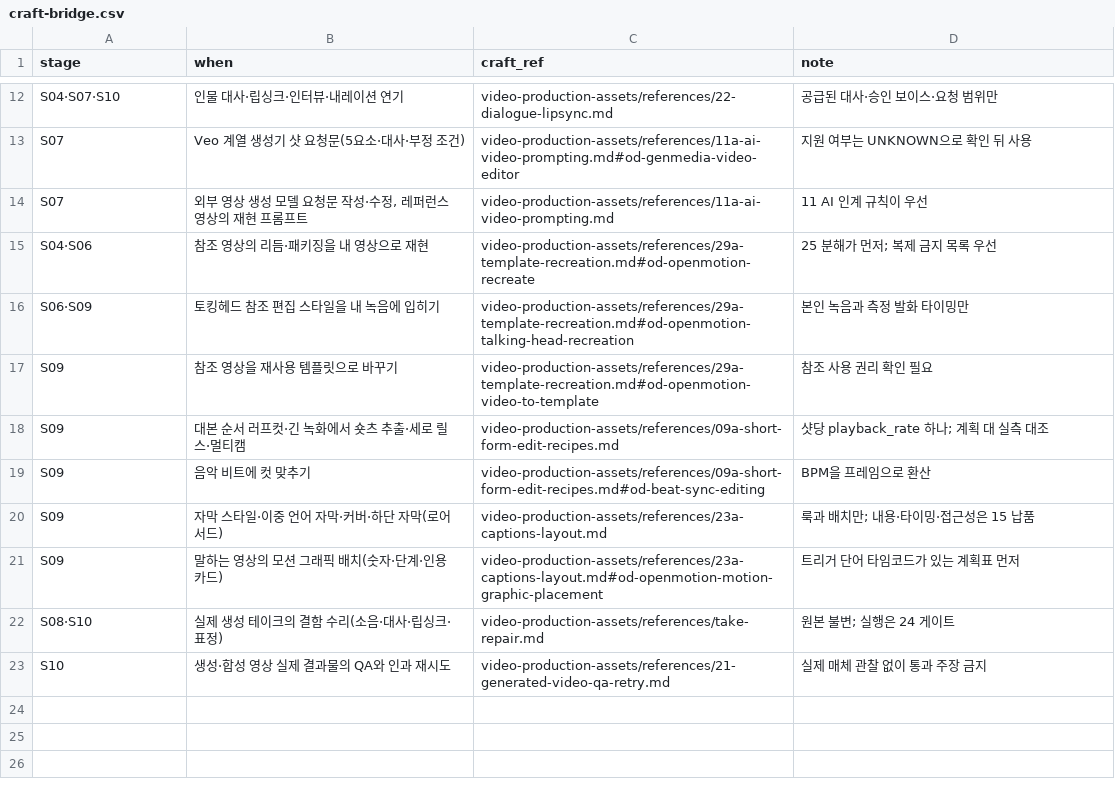
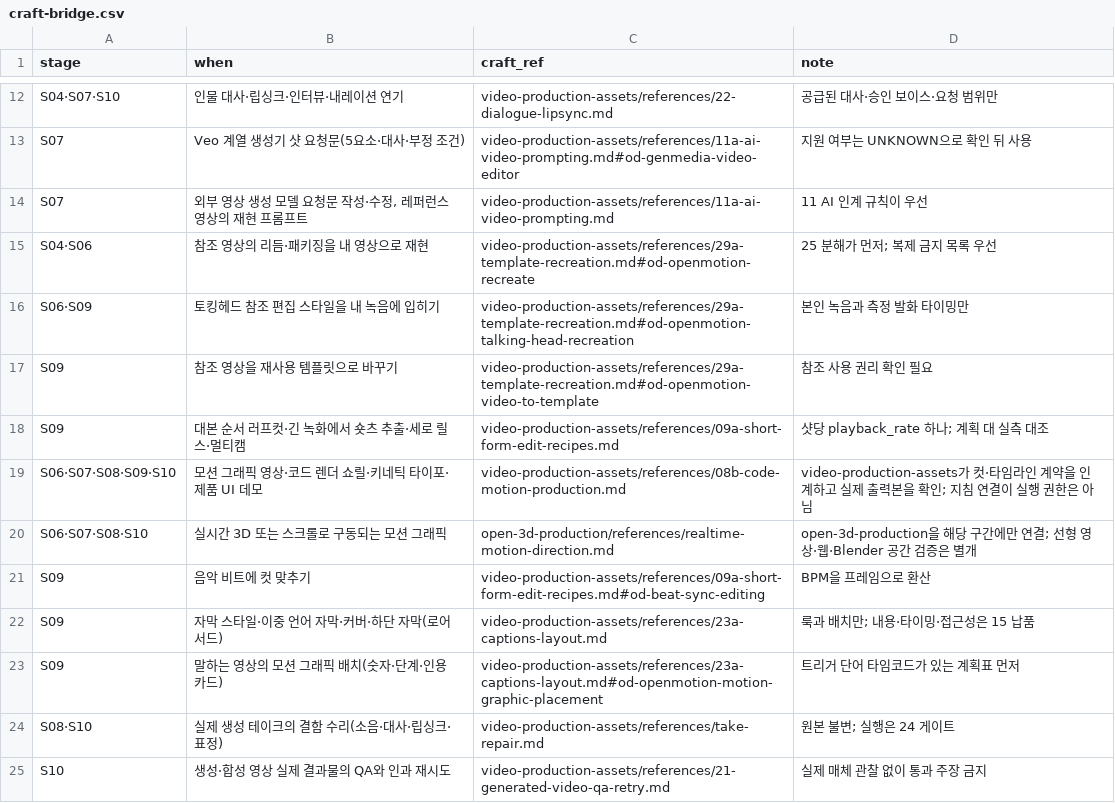
Before and after one commit to DeclanJeon/contents-production-skills, a CSV file: creative-production/references/craft-bridge.csv, drawn as a sheet; only a part is shown, gaps mark what is left out; the diff names each change by its address in the sheet, - before the commit and + after, or states it on an @@ line.

Commit message:
Add motion craft selection and verified README previews

```diff
--- a/creative-production/references/craft-bridge.csv
+++ b/creative-production/references/craft-bridge.csv
+row 19: S06·S07·S08·S09·S10 | 모션 그래픽 영상·코드 렌더 쇼릴·키네틱 타이포·제품 UI 데모 | video-production-assets/references/08b-code-motion-production.md | video-production-assets가 컷·타임라인 계약을 인계하고 실제 출력본을 확인; 지침 연결이 실행 권한은 아님
+row 20: S06·S07·S08·S10 | 실시간 3D 또는 스크롤로 구동되는 모션 그래픽 | open-3d-production/references/realtime-motion-direction.md | open-3d-production을 해당 구간에만 연결; 선형 영상·웹·Blender 공간 검증은 별개
```
Also changed, not shown: 17 other files.
